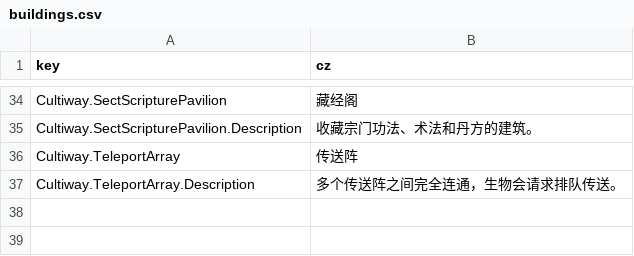
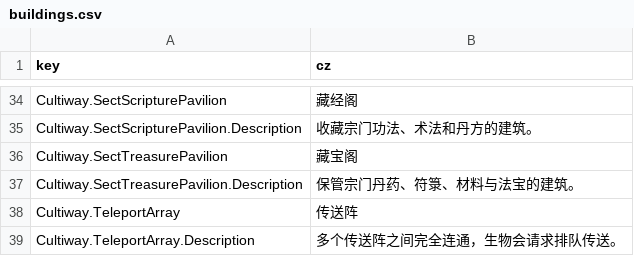
Before and after one commit to inmny/Cultiway-Reborn, a CSV file: Locales/buildings.csv, drawn as a sheet; only a part is shown, gaps mark what is left out; the diff names each change by its address in the sheet, - before the commit and + after, or states it on an @@ line.

```diff
--- a/Locales/buildings.csv
+++ b/Locales/buildings.csv
+row 36: Cultiway.SectTreasurePavilion | 藏宝阁
+row 37: Cultiway.SectTreasurePavilion.Description | 保管宗门丹药、符箓、材料与法宝的建筑。
```
Also changed, not shown: Locales/stats.csv, Locales/tasks.csv, 34 other files.
